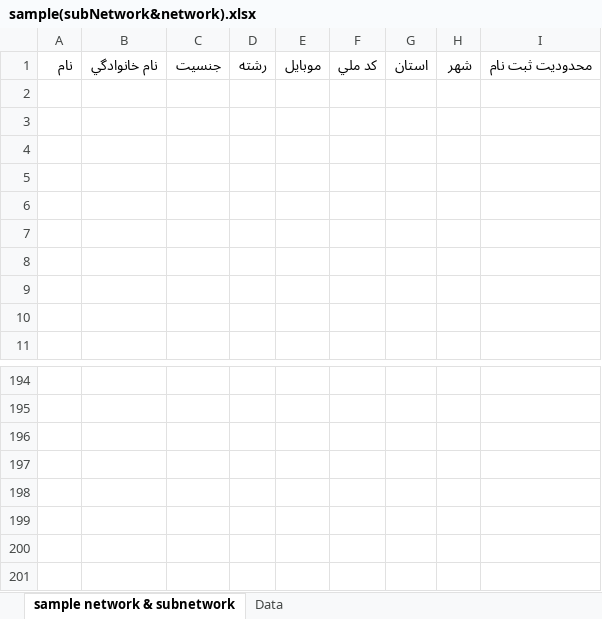
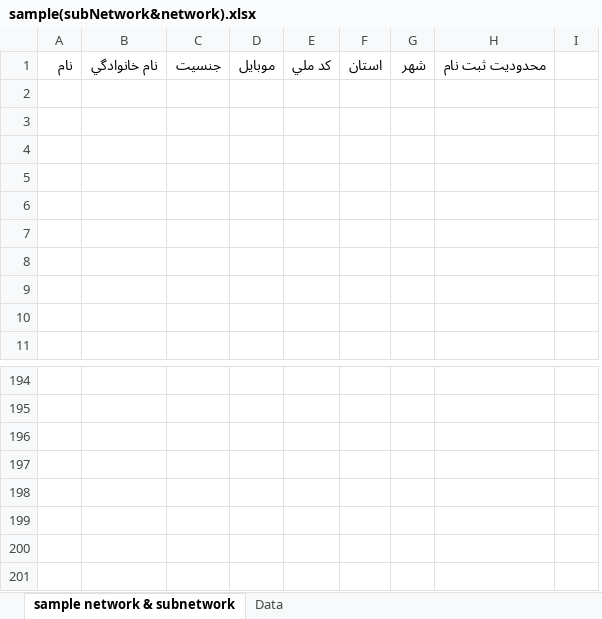
Before and after one commit to kerasus/bonyad, an Excel workbook: assets/sampleExcel/sample(subNetwork&network).xlsx, sheet sample network & subnetwork, drawn as a sheet; only a part is shown, gaps mark what is left out; values as stored, in another font and other column widths than the file's, no borders; table styles not drawn; removed rows and columns are numbered as before the commit, all else as after; the diff names each change by its address in the sheet, - before the commit and + after, or states it on an @@ line.

```diff
--- a/assets/sampleExcel/sample(subNetwork&network).xlsx (sheet sample network & subnetwork)
+++ b/assets/sampleExcel/sample(subNetwork&network).xlsx (sheet sample network & subnetwork)
-column D, row 1: رشته
+column I, empty
+row 201: (empty)
```
Also changed, not shown: hidden cells, assets/sampleExcel/sample(moshaver).xlsx, 1 other file.
